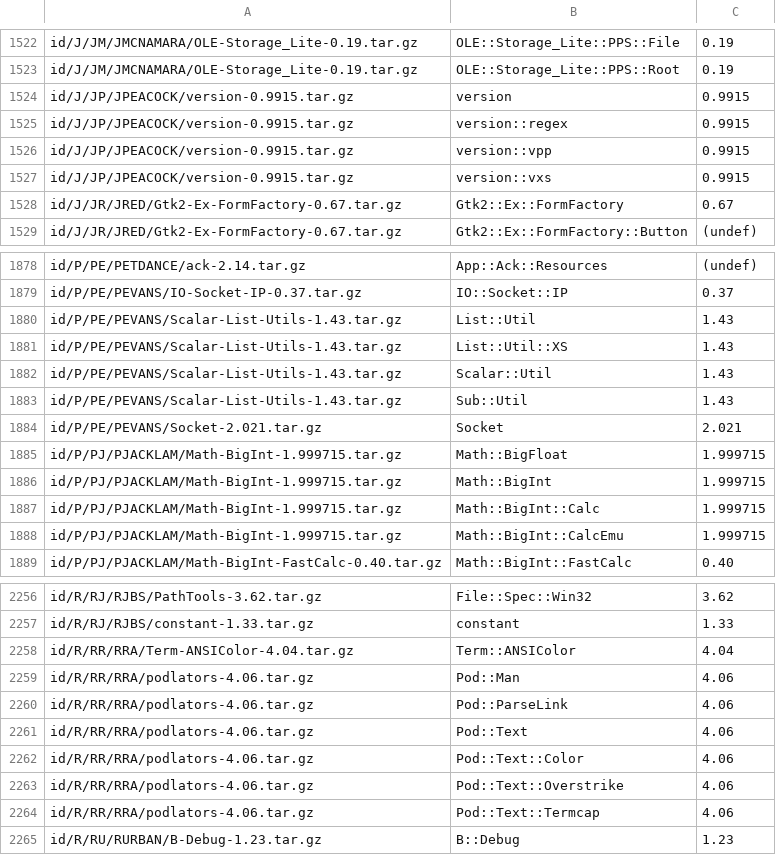
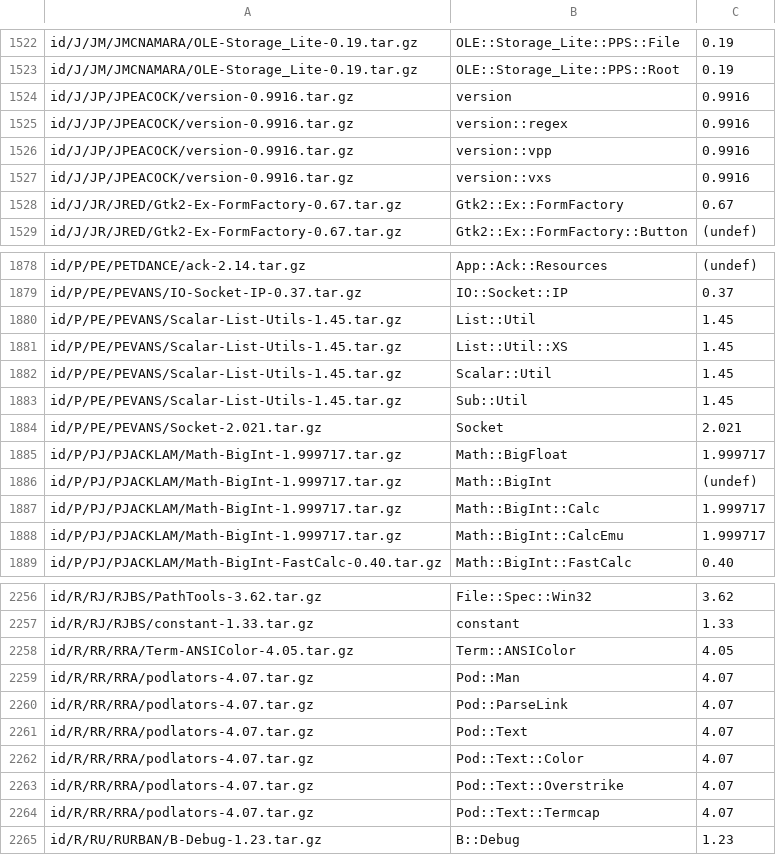
Before and after one commit to kentnl/Gentoo-Util-VirtualDepend, a CSV file: share/module-versions.csv, drawn as a sheet; only a part is shown, gaps mark what is left out; the diff covers the shown part only.

Commit message:
update version mappings

```diff
--- a/share/module-versions.csv
+++ b/share/module-versions.csv
@@ -1523,6 +1523,6 @@ id/J/JM/JMCNAMARA/OLE-Storage_Lite-0.19.tar.gz,OLE::Storage_Lite::PPS::File,0.19
 id/J/JM/JMCNAMARA/OLE-Storage_Lite-0.19.tar.gz,OLE::Storage_Lite::PPS::Root,0.19
-id/J/JP/JPEACOCK/version-0.9915.tar.gz,version,0.9915
-id/J/JP/JPEACOCK/version-0.9915.tar.gz,version::regex,0.9915
-id/J/JP/JPEACOCK/version-0.9915.tar.gz,version::vpp,0.9915
-id/J/JP/JPEACOCK/version-0.9915.tar.gz,version::vxs,0.9915
+id/J/JP/JPEACOCK/version-0.9916.tar.gz,version,0.9916
+id/J/JP/JPEACOCK/version-0.9916.tar.gz,version::regex,0.9916
+id/J/JP/JPEACOCK/version-0.9916.tar.gz,version::vpp,0.9916
+id/J/JP/JPEACOCK/version-0.9916.tar.gz,version::vxs,0.9916
 id/J/JR/JRED/Gtk2-Ex-FormFactory-0.67.tar.gz,Gtk2::Ex::FormFactory,0.67
@@ -1879,11 +1879,11 @@ id/P/PE/PETDANCE/ack-2.14.tar.gz,App::Ack::Resources,(undef)
 id/P/PE/PEVANS/IO-Socket-IP-0.37.tar.gz,IO::Socket::IP,0.37
-id/P/PE/PEVANS/Scalar-List-Utils-1.43.tar.gz,List::Util,1.43
-id/P/PE/PEVANS/Scalar-List-Utils-1.43.tar.gz,List::Util::XS,1.43
-id/P/PE/PEVANS/Scalar-List-Utils-1.43.tar.gz,Scalar::Util,1.43
-id/P/PE/PEVANS/Scalar-List-Utils-1.43.tar.gz,Sub::Util,1.43
+id/P/PE/PEVANS/Scalar-List-Utils-1.45.tar.gz,List::Util,1.45
+id/P/PE/PEVANS/Scalar-List-Utils-1.45.tar.gz,List::Util::XS,1.45
+id/P/PE/PEVANS/Scalar-List-Utils-1.45.tar.gz,Scalar::Util,1.45
+id/P/PE/PEVANS/Scalar-List-Utils-1.45.tar.gz,Sub::Util,1.45
 id/P/PE/PEVANS/Socket-2.021.tar.gz,Socket,2.021
-id/P/PJ/PJACKLAM/Math-BigInt-1.999715.tar.gz,Math::BigFloat,1.999715
-id/P/PJ/PJACKLAM/Math-BigInt-1.999715.tar.gz,Math::BigInt,1.999715
-id/P/PJ/PJACKLAM/Math-BigInt-1.999715.tar.gz,Math::BigInt::Calc,1.999715
-id/P/PJ/PJACKLAM/Math-BigInt-1.999715.tar.gz,Math::BigInt::CalcEmu,1.999715
+id/P/PJ/PJACKLAM/Math-BigInt-1.999717.tar.gz,Math::BigFloat,1.999717
+id/P/PJ/PJACKLAM/Math-BigInt-1.999717.tar.gz,Math::BigInt,(undef)
+id/P/PJ/PJACKLAM/Math-BigInt-1.999717.tar.gz,Math::BigInt::Calc,1.999717
+id/P/PJ/PJACKLAM/Math-BigInt-1.999717.tar.gz,Math::BigInt::CalcEmu,1.999717
 id/P/PJ/PJACKLAM/Math-BigInt-FastCalc-0.40.tar.gz,Math::BigInt::FastCalc,0.40
@@ -2257,9 +2257,9 @@ id/R/RJ/RJBS/PathTools-3.62.tar.gz,File::Spec::Win32,3.62
 id/R/RJ/RJBS/constant-1.33.tar.gz,constant,1.33
-id/R/RR/RRA/Term-ANSIColor-4.04.tar.gz,Term::ANSIColor,4.04
-id/R/RR/RRA/podlators-4.06.tar.gz,Pod::Man,4.06
-id/R/RR/RRA/podlators-4.06.tar.gz,Pod::ParseLink,4.06
-id/R/RR/RRA/podlators-4.06.tar.gz,Pod::Text,4.06
-id/R/RR/RRA/podlators-4.06.tar.gz,Pod::Text::Color,4.06
-id/R/RR/RRA/podlators-4.06.tar.gz,Pod::Text::Overstrike,4.06
-id/R/RR/RRA/podlators-4.06.tar.gz,Pod::Text::Termcap,4.06
+id/R/RR/RRA/Term-ANSIColor-4.05.tar.gz,Term::ANSIColor,4.05
+id/R/RR/RRA/podlators-4.07.tar.gz,Pod::Man,4.07
+id/R/RR/RRA/podlators-4.07.tar.gz,Pod::ParseLink,4.07
+id/R/RR/RRA/podlators-4.07.tar.gz,Pod::Text,4.07
+id/R/RR/RRA/podlators-4.07.tar.gz,Pod::Text::Color,4.07
+id/R/RR/RRA/podlators-4.07.tar.gz,Pod::Text::Overstrike,4.07
+id/R/RR/RRA/podlators-4.07.tar.gz,Pod::Text::Termcap,4.07
 id/R/RU/RURBAN/B-Debug-1.23.tar.gz,B::Debug,1.23
```
Also changed, not shown: 38 edited cells elsewhere in this file, share/dist-versions.csv, 1 other file.
